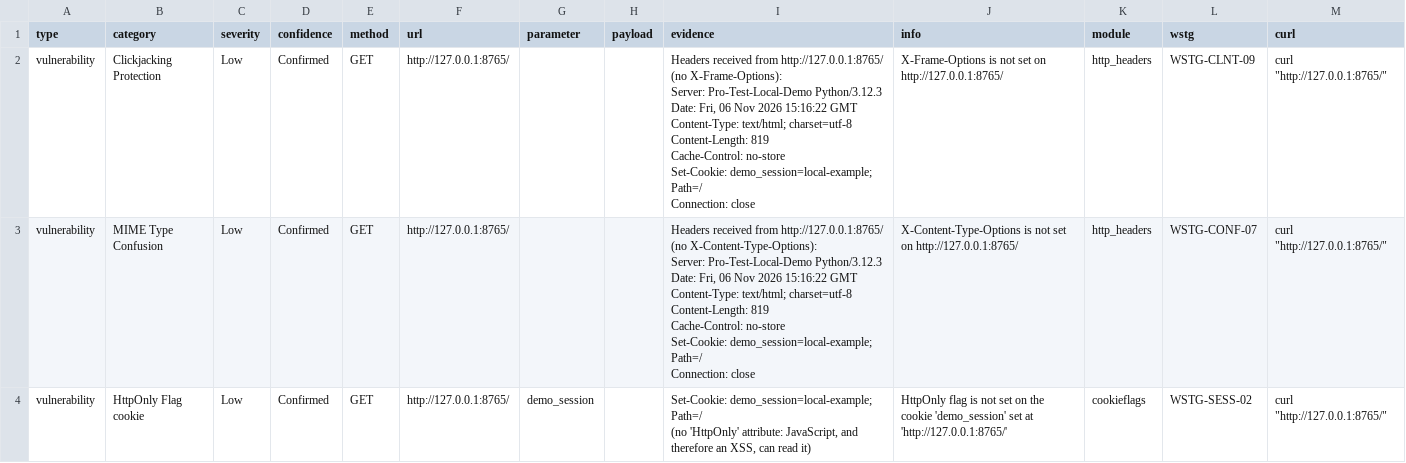
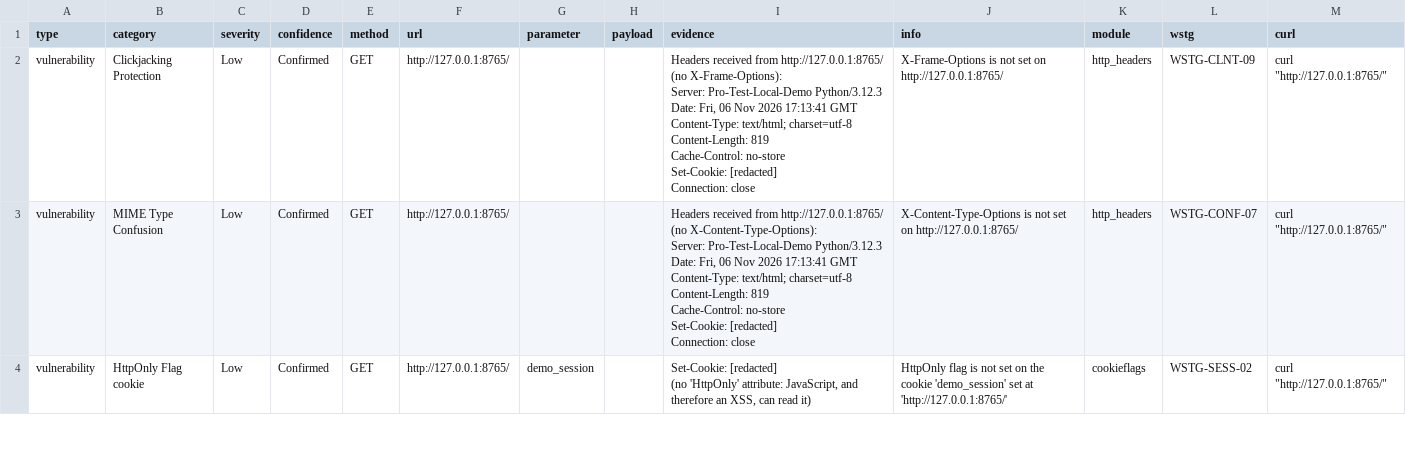
Before and after one commit to pro4501/pro-test, a CSV file: examples/local-demo/output/report.csv, drawn as a sheet; only a part is shown; the diff covers the shown part only.

```diff
--- a/examples/local-demo/output/report.csv
+++ b/examples/local-demo/output/report.csv
@@ -1,19 +1,19 @@
 type,category,severity,confidence,method,url,parameter,payload,evidence,info,module,wstg,curl
-vulnerability,Clickjacking Protection,Low,Confirmed,GET,http://127.0.0.1:8765/,,,"Headers received from http://127.0.0.1:8765/ (no X-Frame-Options):
-    Server: Pro-Test-Local-Demo Python/3.12.3
-    Date: Fri, 06 Nov 2026 15:16:22 GMT
-    Content-Type: text/html; charset=utf-8
-    Content-Length: 819
-    Cache-Control: no-store
-    Set-Cookie: demo_session=local-example; Path=/
-    Connection: close",X-Frame-Options is not set on http://127.0.0.1:8765/,http_headers,WSTG-CLNT-09,"curl ""http://127.0.0.1:8765/"""
-vulnerability,MIME Type Confusion,Low,Confirmed,GET,http://127.0.0.1:8765/,,,"Headers received from http://127.0.0.1:8765/ (no X-Content-Type-Options):
-    Server: Pro-Test-Local-Demo Python/3.12.3
-    Date: Fri, 06 Nov 2026 15:16:22 GMT
-    Content-Type: text/html; charset=utf-8
-    Content-Length: 819
-    Cache-Control: no-store
-    Set-Cookie: demo_session=local-example; Path=/
-    Connection: close",X-Content-Type-Options is not set on http://127.0.0.1:8765/,http_headers,WSTG-CONF-07,"curl ""http://127.0.0.1:8765/"""
-vulnerability,HttpOnly Flag cookie,Low,Confirmed,GET,http://127.0.0.1:8765/,demo_session,,"Set-Cookie: demo_session=local-example; Path=/
-(no 'HttpOnly' attribute: JavaScript, and therefore an XSS, can read it)",HttpOnly flag is not set on the cookie 'demo_session' set at 'http://127.0.0.1:8765/',cookieflags,WSTG-SESS-02,"curl ""http://127.0.0.1:8765/"""
+vulnerability,Clickjacking Protection,Low,Confirmed,GET,http://127.0.0.1:8765/,,,"Headers received from http://127.0.0.1:8765/ (no X-Frame-Options):
+    Server: Pro-Test-Local-Demo Python/3.12.3
+    Date: Fri, 06 Nov 2026 17:13:41 GMT
+    Content-Type: text/html; charset=utf-8
+    Content-Length: 819
+    Cache-Control: no-store
+    Set-Cookie: [redacted]
+    Connection: close",X-Frame-Options is not set on http://127.0.0.1:8765/,http_headers,WSTG-CLNT-09,"curl ""http://127.0.0.1:8765/"""
+vulnerability,MIME Type Confusion,Low,Confirmed,GET,http://127.0.0.1:8765/,,,"Headers received from http://127.0.0.1:8765/ (no X-Content-Type-Options):
+    Server: Pro-Test-Local-Demo Python/3.12.3
+    Date: Fri, 06 Nov 2026 17:13:41 GMT
+    Content-Type: text/html; charset=utf-8
+    Content-Length: 819
+    Cache-Control: no-store
+    Set-Cookie: [redacted]
+    Connection: close",X-Content-Type-Options is not set on http://127.0.0.1:8765/,http_headers,WSTG-CONF-07,"curl ""http://127.0.0.1:8765/"""
+vulnerability,HttpOnly Flag cookie,Low,Confirmed,GET,http://127.0.0.1:8765/,demo_session,,"Set-Cookie: [redacted]
+(no 'HttpOnly' attribute: JavaScript, and therefore an XSS, can read it)",HttpOnly flag is not set on the cookie 'demo_session' set at 'http://127.0.0.1:8765/',cookieflags,WSTG-SESS-02,"curl ""http://127.0.0.1:8765/"""
```
Also changed, not shown: 2 edited cells elsewhere in this file, 56 other files.
